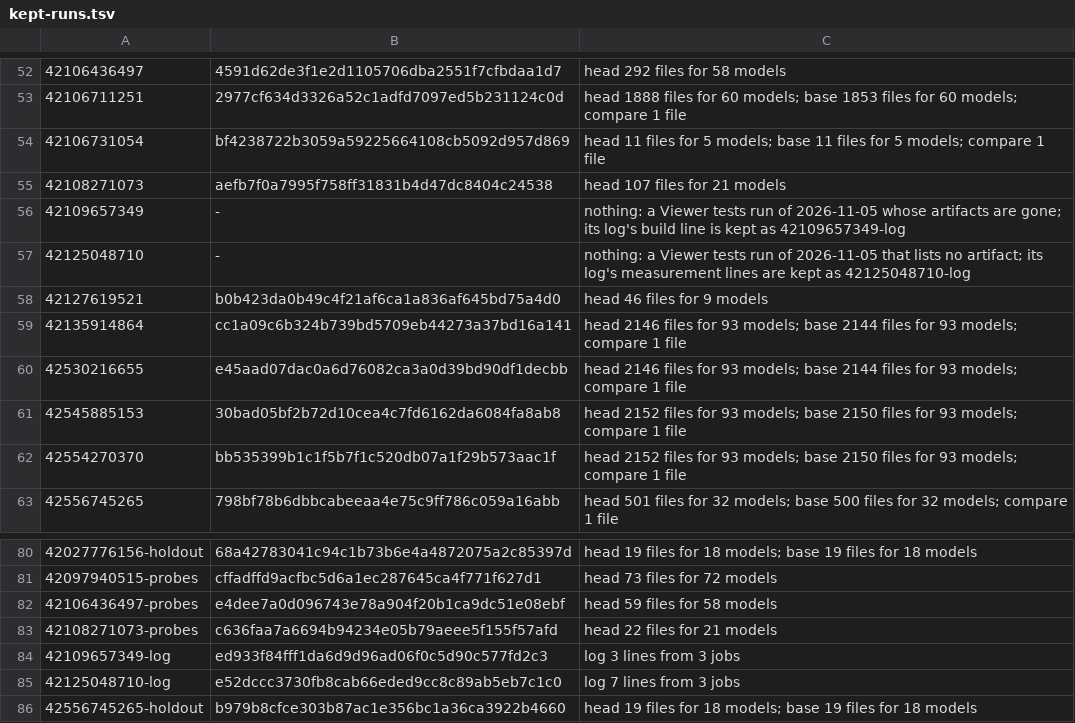
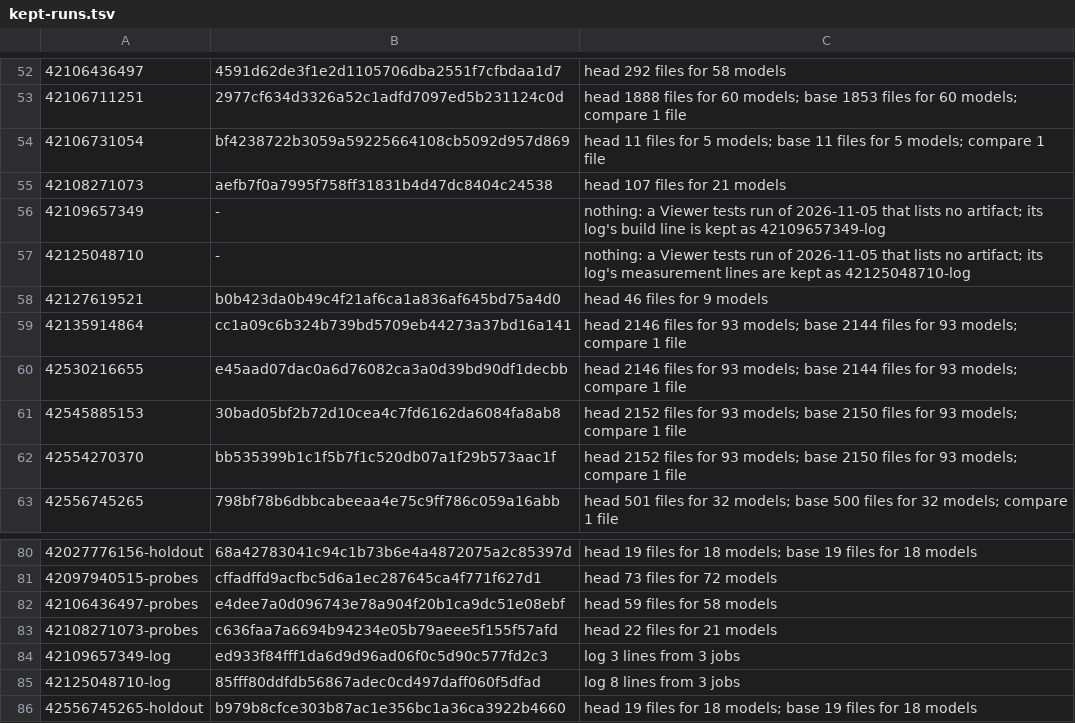
Before and after one commit to DrunkOnJava/rvt-rs, a TSV file: research/kept-runs.tsv, drawn as a sheet; only a part is shown, gaps mark what is left out; the diff names each change by its address in the sheet, - before the commit and + after, or states it on an @@ line.

Commit message:
docs(evidence): the viewer paragraph's 927 MiB cap links to its kept log line too (#2148)

```diff
--- a/research/kept-runs.tsv
+++ b/research/kept-runs.tsv
-C56: …of 2026-11-05 whose artifacts are gone; its log's…
+C56: …of 2026-11-05 that lists no artifact; its log's…
-B85: e52dccc3730fb8cab66eded9cc8c89ab5eb7c1c0
+B85: 85fff80ddfdb56867adec0cd497daff060f5dfad
-C85: log 7 lines from 3 jobs
+C85: log 8 lines from 3 jobs
```
Also changed, not shown: 1 other file.
